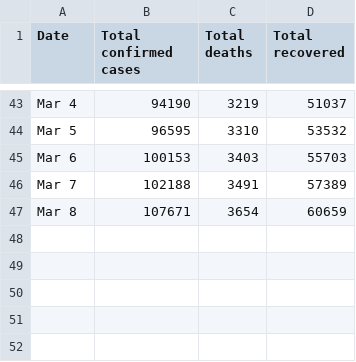
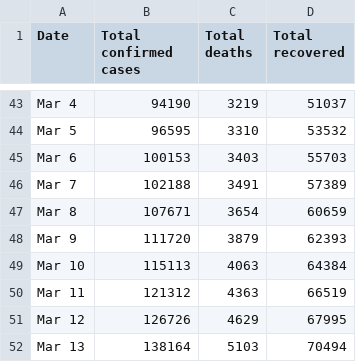
Before and after one commit to lprone/coronavirus, a CSV file: globalConfirmedCases.csv, drawn as a sheet; only a part is shown, gaps mark what is left out; the diff names each change by its address in the sheet, - before the commit and + after, or states it on an @@ line.

Commit message:
updates notebooks & datasets. Added online who data notebook

```diff
--- a/globalConfirmedCases.csv
+++ b/globalConfirmedCases.csv
+row 48: Mar 9 | 111720 | 3879 | 62393
+row 49: Mar 10 | 115113 | 4063 | 64384
+row 50: Mar 11 | 121312 | 4363 | 66519
+row 51: Mar 12 | 126726 | 4629 | 67995
+row 52: Mar 13 | 138164 | 5103 | 70494
```
Also changed, not shown: data.worldometers.csv, 3 other files.
